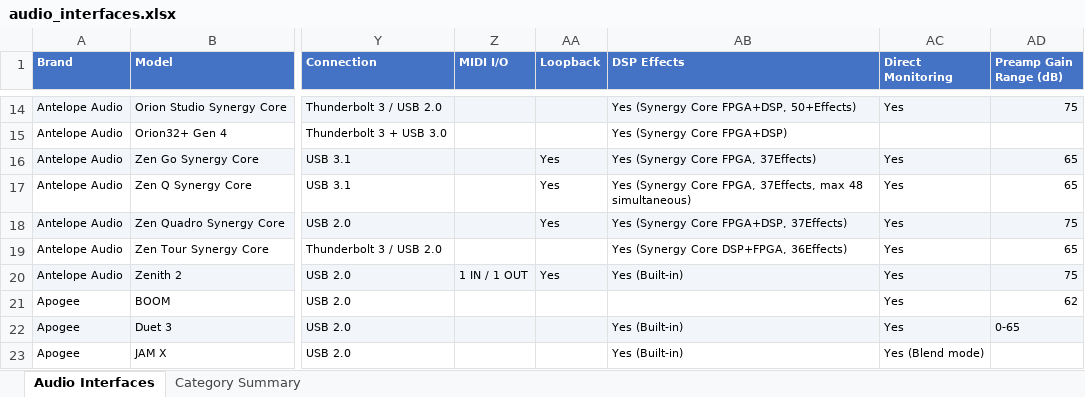
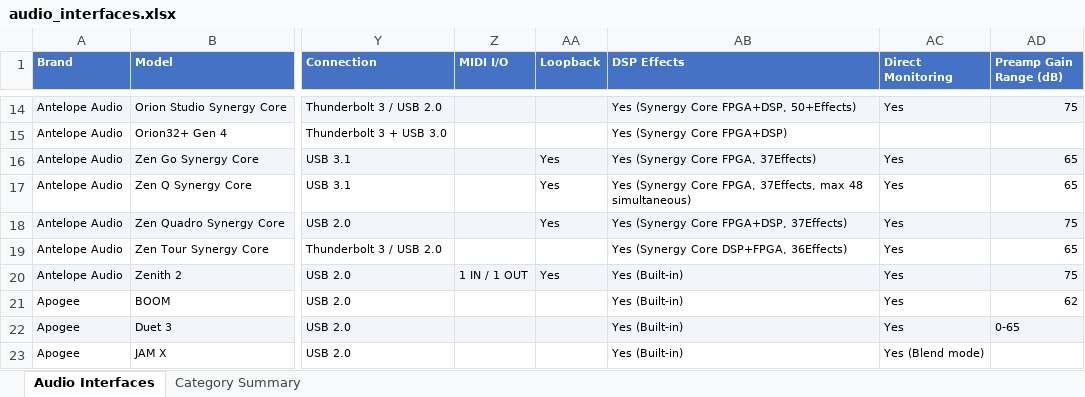
Before and after one commit to semnil/audio-interface-compare-site, an Excel workbook: data/audio_interfaces.xlsx, sheet Audio Interfaces, drawn as a sheet; only a part is shown, gaps mark what is left out; values as stored, in another font and other column widths than the file's, no borders; the diff names each change by its address in the sheet, - before the commit and + after, or states it on an @@ line.

```diff
--- a/data/audio_interfaces.xlsx (sheet Audio Interfaces)
+++ b/data/audio_interfaces.xlsx (sheet Audio Interfaces)
-AB21 (DSP Effects): (empty)
+AB21 (DSP Effects): Yes (Built-in)
```
